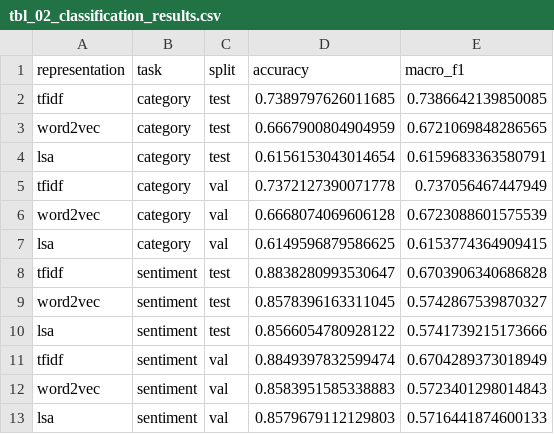
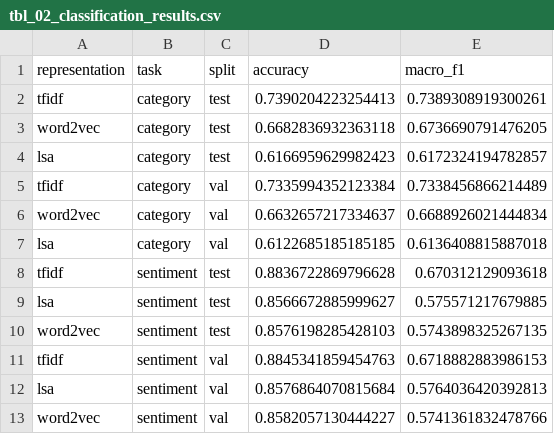
Before and after one commit to ZeakOptimistic/Representation-Learning-Amazon-Reviews, a CSV file: reports/tables/tbl_02_classification_results.csv, drawn as a sheet.

```diff
--- a/reports/tables/tbl_02_classification_results.csv
+++ b/reports/tables/tbl_02_classification_results.csv
@@ -1,13 +1,13 @@
 representation,task,split,accuracy,macro_f1
-tfidf,category,test,0.7389797626011685,0.7386642139850085
-word2vec,category,test,0.6667900804904959,0.6721069848286565
-lsa,category,test,0.6156153043014654,0.6159683363580791
-tfidf,category,val,0.7372127390071778,0.737056467447949
-word2vec,category,val,0.6668074069606128,0.6723088601575539
-lsa,category,val,0.6149596879586625,0.6153774364909415
-tfidf,sentiment,test,0.8838280993530647,0.6703906340686828
-word2vec,sentiment,test,0.8578396163311045,0.5742867539870327
-lsa,sentiment,test,0.8566054780928122,0.5741739215173666
-tfidf,sentiment,val,0.8849397832599474,0.6704289373018949
-word2vec,sentiment,val,0.8583951585338883,0.5723401298014843
-lsa,sentiment,val,0.8579679112129803,0.5716441874600133
+tfidf,category,test,0.7390204223254413,0.7389308919300261
+word2vec,category,test,0.6682836932363118,0.6736690791476205
+lsa,category,test,0.6166959629982423,0.6172324194782857
+tfidf,category,val,0.7335994352123384,0.7338456866214489
+word2vec,category,val,0.6632657217334637,0.6688926021444834
+lsa,category,val,0.6122685185185185,0.6136408815887018
+tfidf,sentiment,test,0.8836722869796628,0.670312129093618
+lsa,sentiment,test,0.8566672885999627,0.575571217679885
+word2vec,sentiment,test,0.8576198285428103,0.5743898325267135
+tfidf,sentiment,val,0.8845341859454763,0.6718882883986153
+lsa,sentiment,val,0.8576864070815684,0.5764036420392813
+word2vec,sentiment,val,0.8582057130444227,0.5741361832478766
```
Also changed, not shown: reports/tables/tbl_04_clustering_results.csv, reports/tables/tbl_05_phase4_unified_results.csv, 25 other files.
